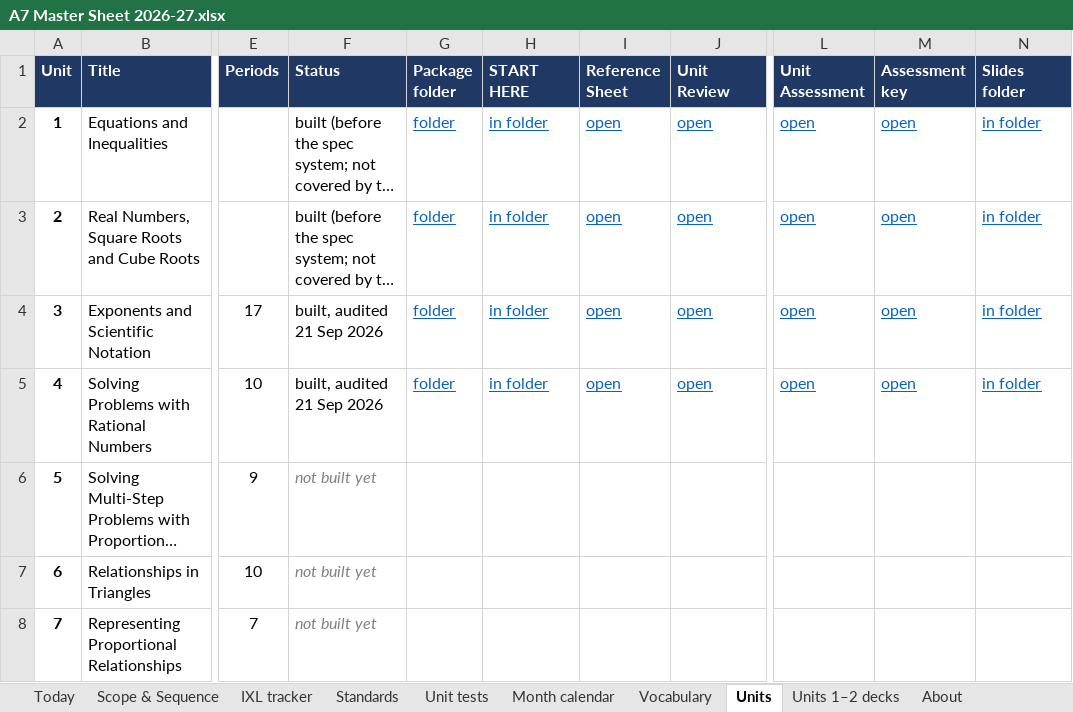
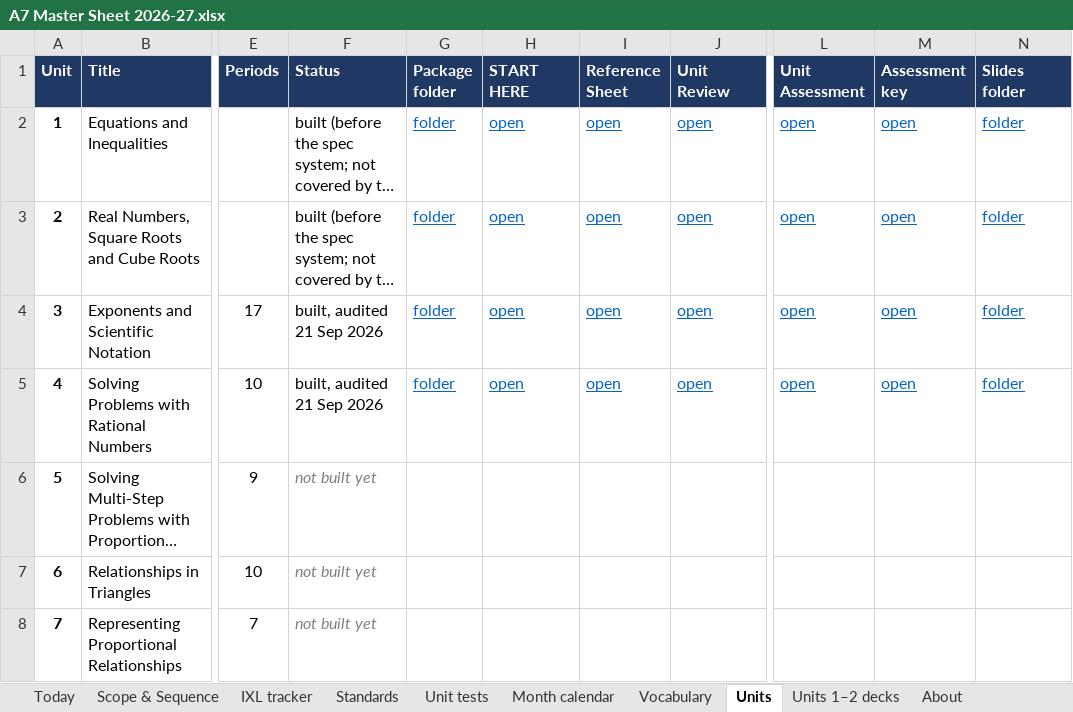
Before and after one commit to croix18/croix18-windy-hill-a7, an Excel workbook: a7/reference/A7 Master Sheet 2026-27.xlsx, sheet Units, drawn as a sheet; only a part is shown, gaps mark what is left out; long unchanged cells end in …; values as stored, in another font and other column widths than the file's, no borders; the diff names each change by its address in the sheet, - before the commit and + after, or states it on an @@ line.

```diff
--- a/a7/reference/A7 Master Sheet 2026-27.xlsx (sheet Units)
+++ b/a7/reference/A7 Master Sheet 2026-27.xlsx (sheet Units)
-H2:H5 (START HERE): in folder
+H2:H5 (START HERE): open
-N2:N5 (Slides folder): in folder
+N2:N5 (Slides folder): folder
```
Also changed, not shown: sheet About, sheet Scope & Sequence, sheet Today, formulas that keep their value, 4 other files.
